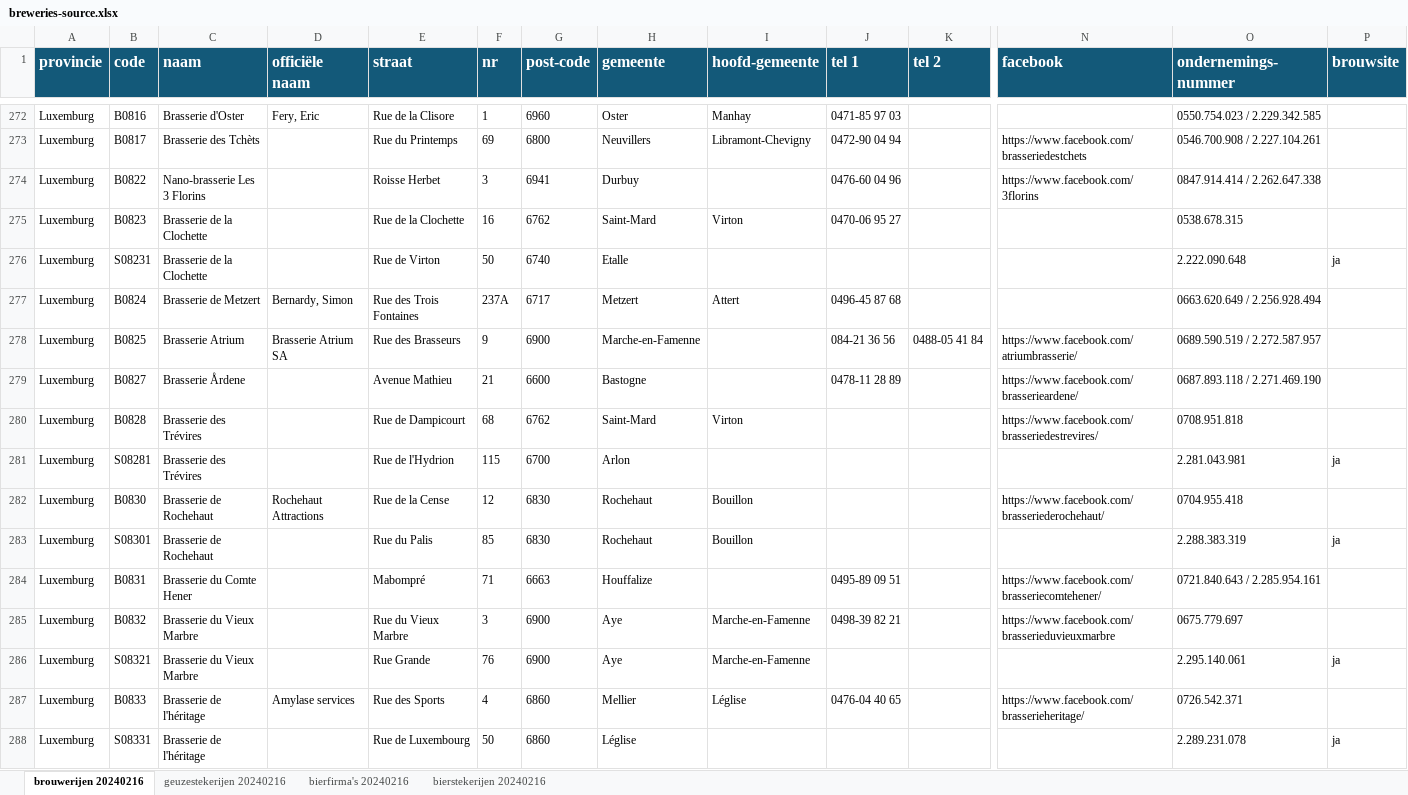
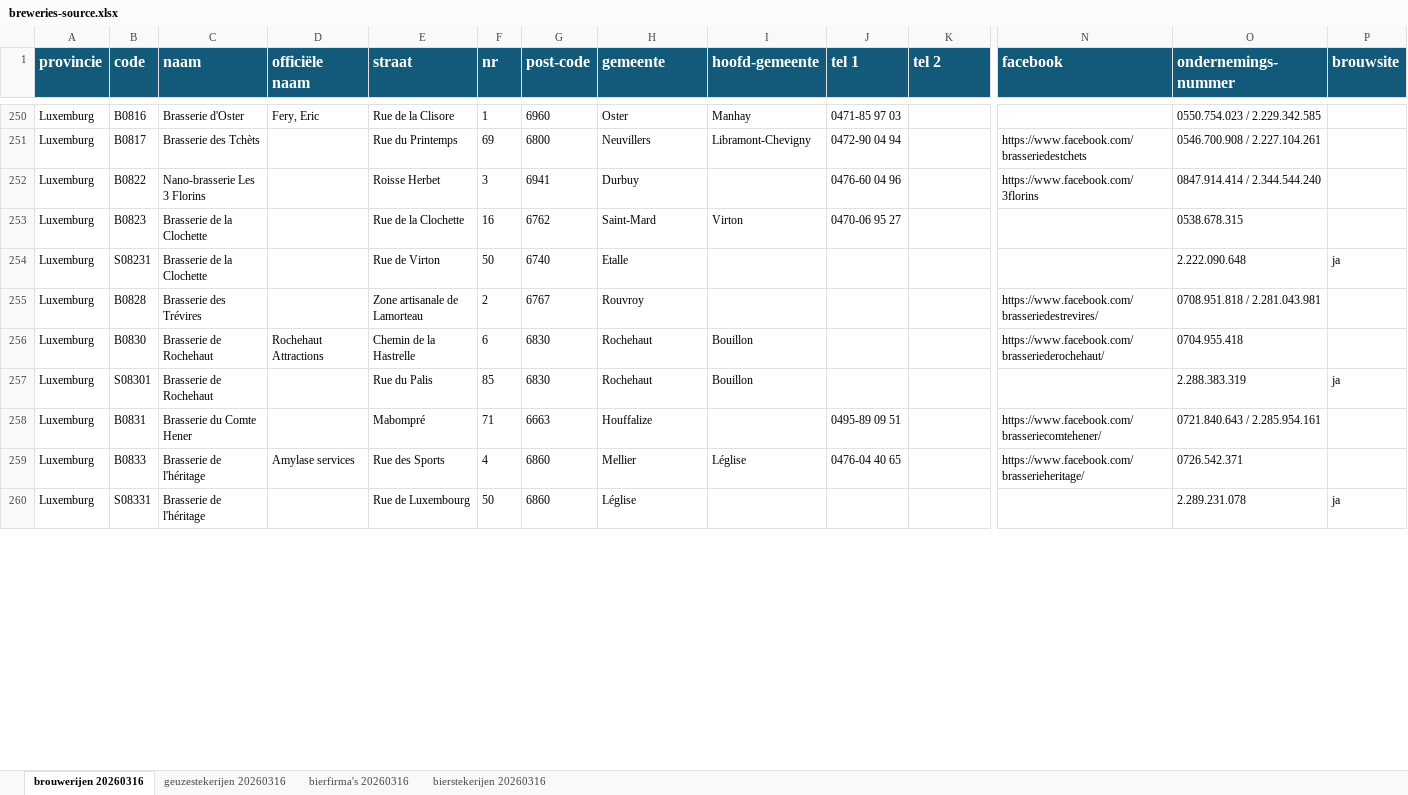
Before and after one commit to beingphileas/missbaxelsbeers, an Excel workbook: public/breweries-source.xlsx, sheet brouwerijen 20260316, drawn as a sheet; only a part is shown, gaps mark what is left out; values as stored, in another font and other column widths than the file's, no borders; conditional formats not drawn; removed rows and columns are numbered as before the commit, all else as after; rows hold the shown columns only; the diff covers the shown part only; the diff names each change by its address in the sheet, - before the commit and + after, or states it on an @@ line.

```diff
--- a/public/breweries-source.xlsx (sheet brouwerijen 20260316)
+++ b/public/breweries-source.xlsx (sheet brouwerijen 20260316)
-sheet tab: brouwerijen 20240216
+sheet tab: brouwerijen 20260316
-sheet tab: geuzestekerijen 20240216
+sheet tab: geuzestekerijen 20260316
-sheet tab: bierfirma's 20240216
+sheet tab: bierfirma's 20260316
-sheet tab: bierstekerijen 20240216
+sheet tab: bierstekerijen 20260316
-O252 (ondernemings-nummer): 0847.914.414 / 2.262.647.338
+O252 (ondernemings-nummer): 0847.914.414 / 2.344.544.240
-row 277: Luxemburg | B0824 | Brasserie de Metzert | Bernardy, Simon | Rue des Trois Fontaines | 237A | 6717 | Metzert | Attert | 0496-45 87 68 |  |  | 0663.620.649 / 2.256.928.494
-row 278: Luxemburg | B0825 | Brasserie Atrium | Brasserie Atrium SA | Rue des Brasseurs | 9 | 6900 | Marche-en-Famenne |  | 084-21 36 56 | 0488-05 41 84 | https://www.facebook.com/atriumbrasserie/ | 0689.590.519 / 2.272.587.957
-row 279: Luxemburg | B0827 | Brasserie Årdene |  | Avenue Mathieu | 21 | 6600 | Bastogne |  | 0478-11 28 89 |  | https://www.facebook.com/brasserieardene/ | 0687.893.118 / 2.271.469.190
-E255 (straat): Rue de Dampicourt
+E255 (straat): Zone artisanale de Lamorteau
-F255 (nr): 68
+F255 (nr): 2
-G255 (post-code): 6762
+G255 (post-code): 6767
-H255 (gemeente): Saint-Mard
+H255 (gemeente): Rouvroy
-I255 (hoofd-gemeente): Virton
+I255 (hoofd-gemeente): (empty)
-O255 (ondernemings-nummer): 0708.951.818
+O255 (ondernemings-nummer): 0708.951.818 / 2.281.043.981
-row 281: Luxemburg | S08281 | Brasserie des Trévires |  | Rue de l'Hydrion | 115 | 6700 | Arlon |  |  |  |  | 2.281.043.981 | ja
-E256 (straat): Rue de la Cense
+E256 (straat): Chemin de la Hastrelle
-F256 (nr): 12
+F256 (nr): 6
-row 285: Luxemburg | B0832 | Brasserie du Vieux Marbre |  | Rue du Vieux Marbre | 3 | 6900 | Aye | Marche-en-Famenne | 0498-39 82 21 |  | https://www.facebook.com/brasserieduvieuxmarbre | 0675.779.697
-row 286: Luxemburg | S08321 | Brasserie du Vieux Marbre |  | Rue Grande | 76 | 6900 | Aye | Marche-en-Famenne |  |  |  | 2.295.140.061 | ja
```
Also changed, not shown: 49 added rows, 84 removed rows and 164 edited cells elsewhere in this sheet, sheet bierfirma's 20260316, sheet bierstekerijen 20260316, sheet geuzestekerijen 20260316.
